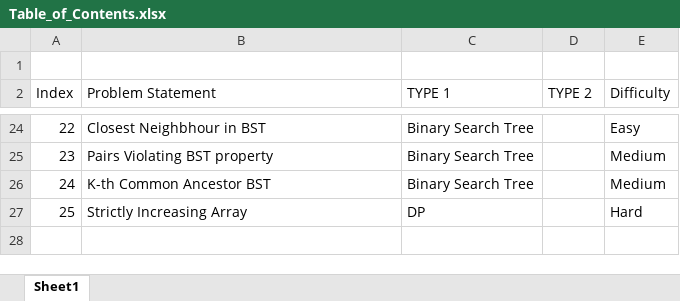
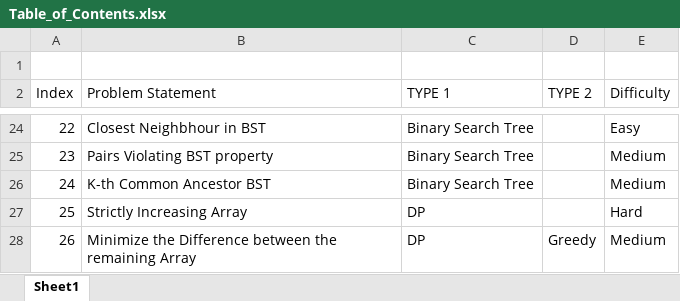
Before and after one commit to Gaurav-7-Ghosh/GFG-LeetCode_Solutions, an Excel workbook: Table_of_Contents.xlsx, sheet Sheet1, drawn as a sheet; only a part is shown, gaps mark what is left out; values as stored, in another font and other column widths than the file's, no borders; table styles not drawn; the diff names each change by its address in the sheet, - before the commit and + after, or states it on an @@ line.

Commit message:
Updated

```diff
--- a/Table_of_Contents.xlsx (sheet Sheet1)
+++ b/Table_of_Contents.xlsx (sheet Sheet1)
+row 28: 26 | Minimize the Difference between the remaining Array | DP | Greedy | Medium
```
